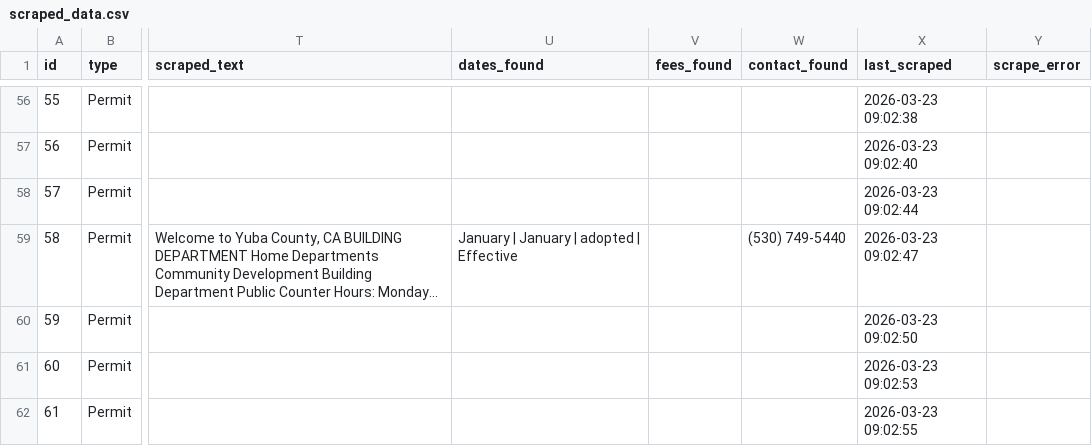
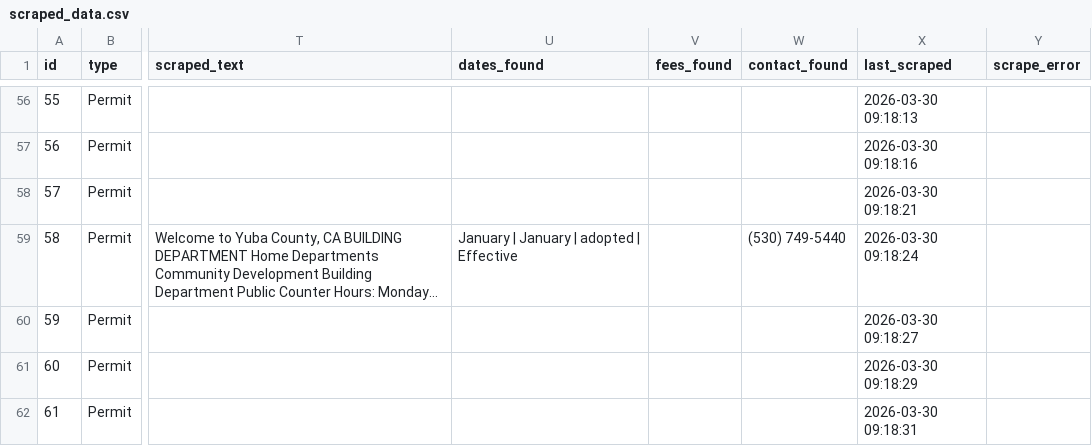
Before and after one commit to sayali1004/Watts_on_Water, a CSV file: scraped_data.csv, drawn as a sheet; only a part is shown, gaps mark what is left out; long unchanged cells end in …; the diff covers the shown part only; the diff names each change by its address in the sheet, - before the commit and + after, or states it on an @@ line.

```diff
--- a/scraped_data.csv
+++ b/scraped_data.csv
-X56 (last_scraped): 2026-03-23 09:02:38
+X56 (last_scraped): 2026-03-30 09:18:13
-X57 (last_scraped): 2026-03-23 09:02:40
+X57 (last_scraped): 2026-03-30 09:18:16
-X58 (last_scraped): 2026-03-23 09:02:44
+X58 (last_scraped): 2026-03-30 09:18:21
-X59 (last_scraped): 2026-03-23 09:02:47
+X59 (last_scraped): 2026-03-30 09:18:24
-X60 (last_scraped): 2026-03-23 09:02:50
+X60 (last_scraped): 2026-03-30 09:18:27
-X61 (last_scraped): 2026-03-23 09:02:53
+X61 (last_scraped): 2026-03-30 09:18:29
-X62 (last_scraped): 2026-03-23 09:02:55
+X62 (last_scraped): 2026-03-30 09:18:31
```
Also changed, not shown: 78 edited cells elsewhere in this file, 1 other file.
